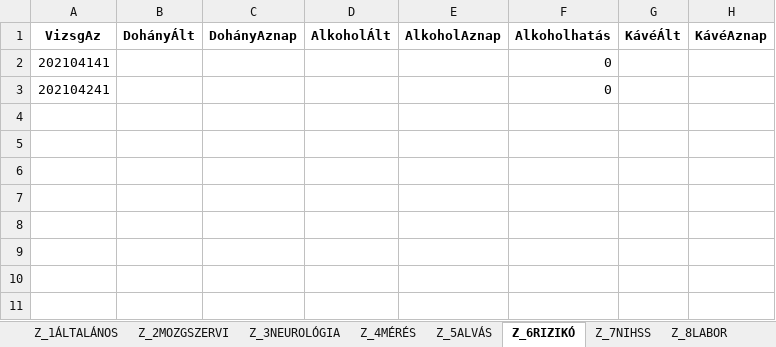
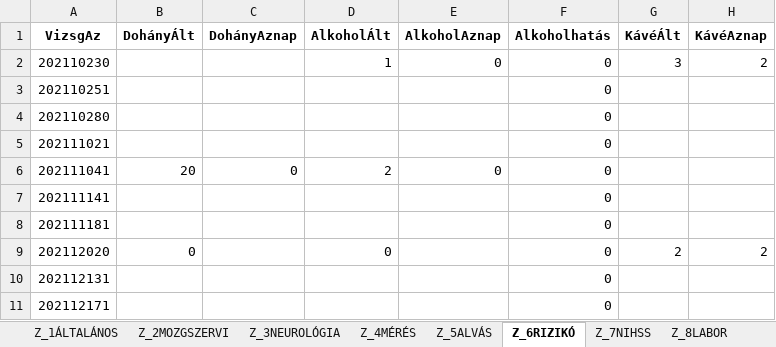
Before and after one commit to levopeti/stroke_prediction, an Excel workbook: data/accdb.xlsx, sheet Z_6RIZIKÓ, drawn as a sheet; values as stored, in another font and other column widths than the file's, no borders; removed rows and columns are numbered as before the commit, all else as after; the diff names each change by its address in the sheet, - before the commit and + after, or states it on an @@ line.

```diff
--- a/data/accdb.xlsx (sheet Z_6RIZIKÓ)
+++ b/data/accdb.xlsx (sheet Z_6RIZIKÓ)
-row 2: 202104141 |  |  |  |  | 0
-row 3: 202104241 |  |  |  |  | 0
+row 2: 202110230 |  |  | 1 | 0 | 0 | 3 | 2
+row 3: 202110251 |  |  |  |  | 0
+row 4: 202110280 |  |  |  |  | 0
+row 5: 202111021 |  |  |  |  | 0
+row 6: 202111041 | 20 | 0 | 2 | 0 | 0
+row 7: 202111141 |  |  |  |  | 0
+row 8: 202111181 |  |  |  |  | 0
+row 9: 202112020 | 0 |  | 0 |  | 0 | 2 | 2
+row 10: 202112131 |  |  |  |  | 0
+row 11: 202112171 |  |  |  |  | 0
```
Also changed, not shown: sheet Z_7NIHSS, sheet QRYNIHSS, sheet Z_1ÁLTALÁNOS, sheet Z_3NEUROLÓGIA, sheet Z_2MOZGSZERVI, sheet GYÓGYSZEREK, 4 more sheets, 3 other files.
